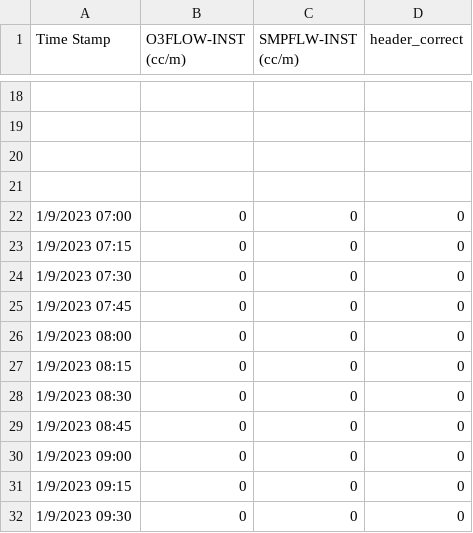
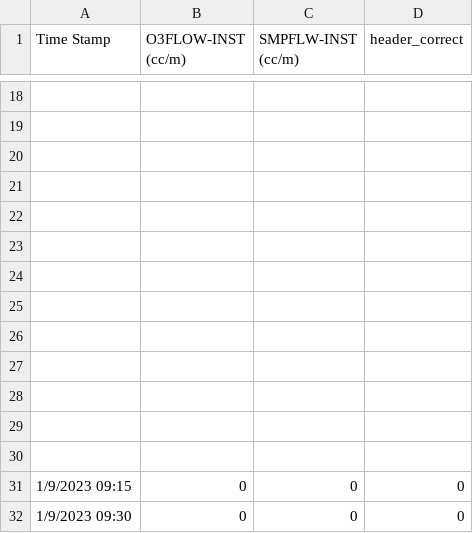
Before and after one commit to habitheos01/Prototype, a CSV file: T200EU-128 -TEST-O3FLOW-20230417-1.csv, drawn as a sheet; only a part is shown, gaps mark what is left out; the diff names each change by its address in the sheet, - before the commit and + after, or states it on an @@ line.

Commit message:
add and modify the file inthe folder

```diff
--- a/T200EU-128 -TEST-O3FLOW-20230417-1.csv
+++ b/T200EU-128 -TEST-O3FLOW-20230417-1.csv
-row 22: 1/9/2023 07:00 | 0 | 0 | 0
+row 22: (empty)
-row 23: 1/9/2023 07:15 | 0 | 0 | 0
+row 23: (empty)
-row 24: 1/9/2023 07:30 | 0 | 0 | 0
+row 24: (empty)
-row 25: 1/9/2023 07:45 | 0 | 0 | 0
+row 25: (empty)
-row 26: 1/9/2023 08:00 | 0 | 0 | 0
+row 26: (empty)
-row 27: 1/9/2023 08:15 | 0 | 0 | 0
+row 27: (empty)
-row 28: 1/9/2023 08:30 | 0 | 0 | 0
+row 28: (empty)
-row 29: 1/9/2023 08:45 | 0 | 0 | 0
+row 29: (empty)
-row 30: 1/9/2023 09:00 | 0 | 0 | 0
+row 30: (empty)
```
